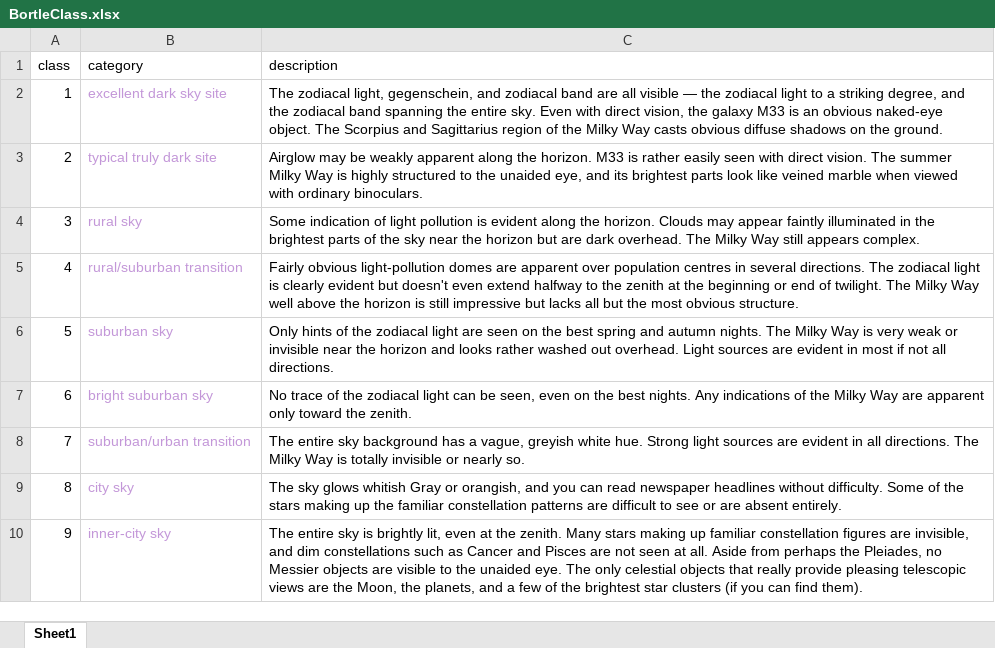
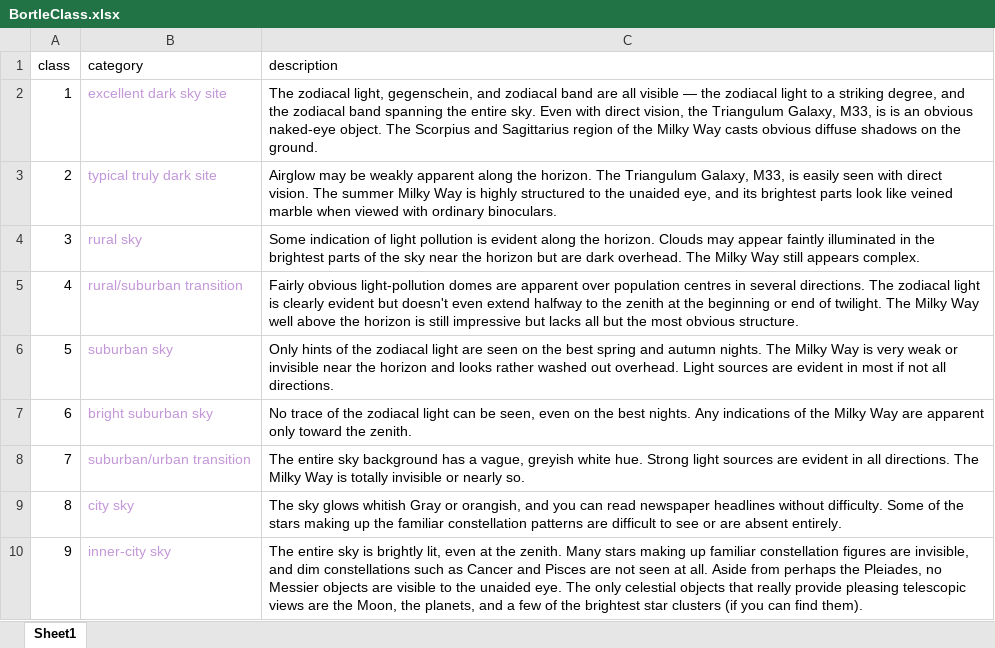
Before and after one commit to emeyer34/NightSkyMetricsReports, an Excel workbook: NightSkyReportGenerator/NightSkyReporting/Reference/BortleClass.xlsx, sheet Sheet1, drawn as a sheet; values as stored, in another font and other column widths than the file's, no borders; the diff names each change by its address in the sheet, - before the commit and + after, or states it on an @@ line.

Commit message:
updates to report text

```diff
--- a/NightSkyReportGenerator/NightSkyReporting/Reference/BortleClass.xlsx (sheet Sheet1)
+++ b/NightSkyReportGenerator/NightSkyReporting/Reference/BortleClass.xlsx (sheet Sheet1)
-C2 (description): …vision, the galaxy M33 is an…
+C2 (description): …vision, the Triangulum Galaxy, M33, is is an…
-C3 (description): …the horizon. M33 is rather easily seen…
+C3 (description): …the horizon. The Triangulum Galaxy, M33, is easily seen…
```
Also changed, not shown: 16 other files.
